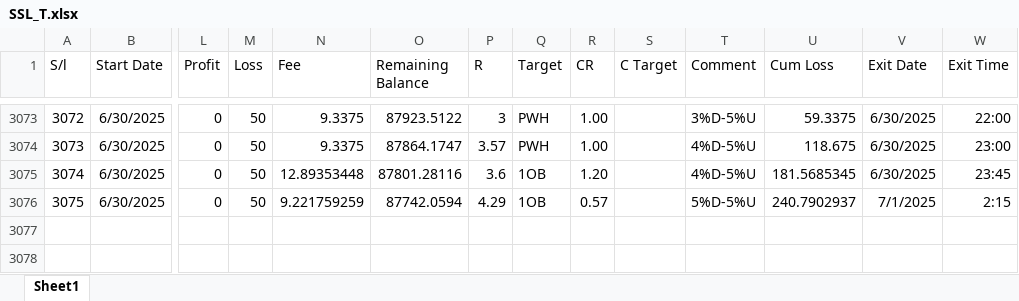
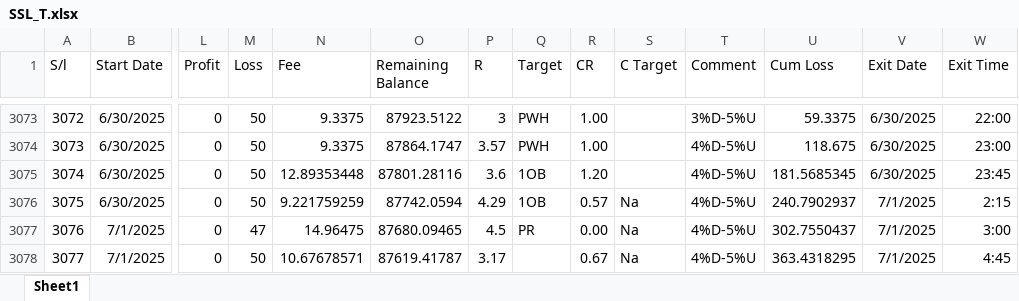
Before and after one commit to MIARD/SMC, an Excel workbook: SSL_T.xlsx, sheet Sheet1, drawn as a sheet; only a part is shown, gaps mark what is left out; values as stored, in another font and other column widths than the file's, no borders; rows hold the shown columns only; the diff names each change by its address in the sheet, - before the commit and + after, or states it on an @@ line.

```diff
--- a/SSL_T.xlsx (sheet Sheet1)
+++ b/SSL_T.xlsx (sheet Sheet1)
-S3076 (C Target): (empty)
+S3076 (C Target): Na
-T3076 (Comment): 5%D-5%U
+T3076 (Comment): 4%D-5%U
+row 3077: 3076 | 7/1/2025 | 0 | 47 | 14.96475 | 87680.09465 | 4.5 | PR | 0.00 | Na | 4%D-5%U | 302.7550437 | 7/1/2025 | 3:00
+row 3078: 3077 | 7/1/2025 | 0 | 50 | 10.67678571 | 87619.41787 | 3.17 |  | 0.67 | Na | 4%D-5%U | 363.4318295 | 7/1/2025 | 4:45
```
Also changed, not shown: SSL_T_MR.xlsx, 1 other file.
